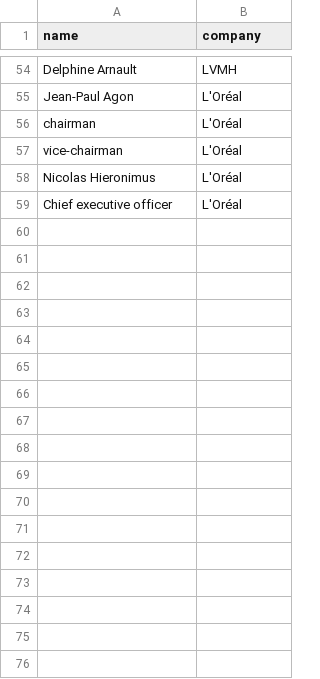
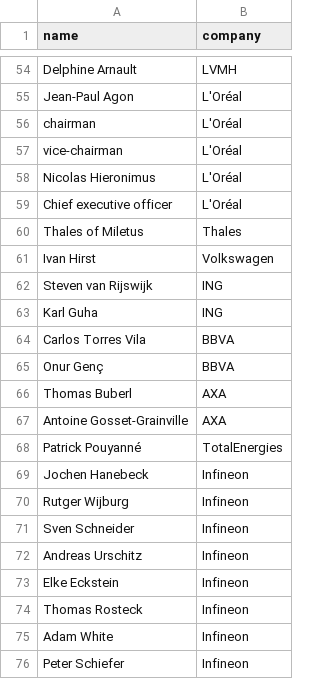
Before and after one commit to GavinMendelGleason/euro-sdt, a CSV file: transnational_board_full.csv, drawn as a sheet; only a part is shown, gaps mark what is left out; the diff names each change by its address in the sheet, - before the commit and + after, or states it on an @@ line.

Commit message:
LLM board extraction: +13 positions from BBVA, AXA, Total, Infineon
- LLM reads raw Wikipedia HTML, searches for board sections,
  extracts current board members with names + roles
- 20/30 companies now have board data (was 16)
- Remaining: Leonardo, Thales, Volkswagen, Santander, ING
  have board sections in complex infobox templates
- LLM approach more reliable than regex for varied page structures

```diff
--- a/transnational_board_full.csv
+++ b/transnational_board_full.csv
+row 60: Thales of Miletus | Thales
+row 61: Ivan Hirst | Volkswagen
+row 62: Steven van Rijswijk | ING
+row 63: Karl Guha | ING
+row 64: Carlos Torres Vila | BBVA
+row 65: Onur Genç | BBVA
+row 66: Thomas Buberl | AXA
+row 67: Antoine Gosset-Grainville | AXA
+row 68: Patrick Pouyanné | TotalEnergies
+row 69: Jochen Hanebeck | Infineon
+row 70: Rutger Wijburg | Infineon
+row 71: Sven Schneider | Infineon
+row 72: Andreas Urschitz | Infineon
+row 73: Elke Eckstein | Infineon
+row 74: Thomas Rosteck | Infineon
+row 75: Adam White | Infineon
+row 76: Peter Schiefer | Infineon
```
